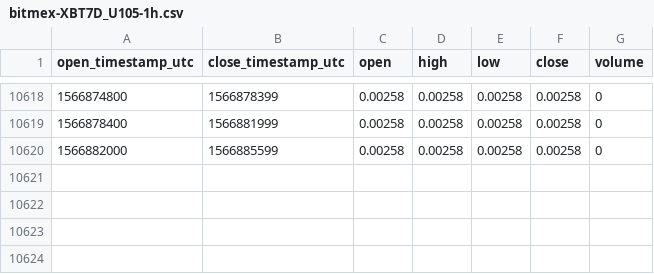
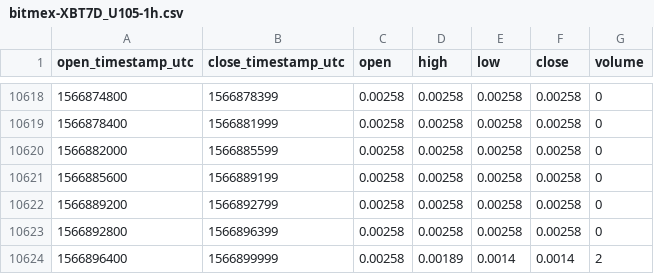
Before and after one commit to cryptobigbro/bitmex-XBT7D_U105, a CSV file: bitmex-XBT7D_U105-1h.csv, drawn as a sheet; only a part is shown, gaps mark what is left out.

Commit message:
Update OHLCV data.

```diff
--- a/bitmex-XBT7D_U105-1h.csv
+++ b/bitmex-XBT7D_U105-1h.csv
@@ -10620 +10620,5 @@ open_timestamp_utc,close_timestamp_utc,open,high,low,close,volume
 1566882000,1566885599,0.00258,0.00258,0.00258,0.00258,0
+1566885600,1566889199,0.00258,0.00258,0.00258,0.00258,0
+1566889200,1566892799,0.00258,0.00258,0.00258,0.00258,0
+1566892800,1566896399,0.00258,0.00258,0.00258,0.00258,0
+1566896400,1566899999,0.00258,0.00189,0.0014,0.0014,2
```
